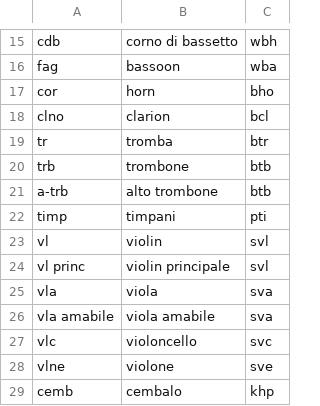
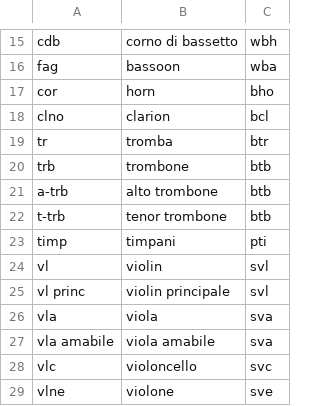
Before and after one commit to edition-esser-skala/tuma-catalogue-of-works, a CSV file: data/instrument_abbreviations.csv, drawn as a sheet; only a part is shown, gaps mark what is left out; the shorter side is filled out with more unchanged rows.

```diff
--- a/data/instrument_abbreviations.csv
+++ b/data/instrument_abbreviations.csv
@@ -21,2 +21,3 @@ trb,trombone,btb
 a-trb,alto trombone,btb
+t-trb,tenor trombone,btb
 timp,timpani,pti
```
Also changed, not shown: 7 other files.
